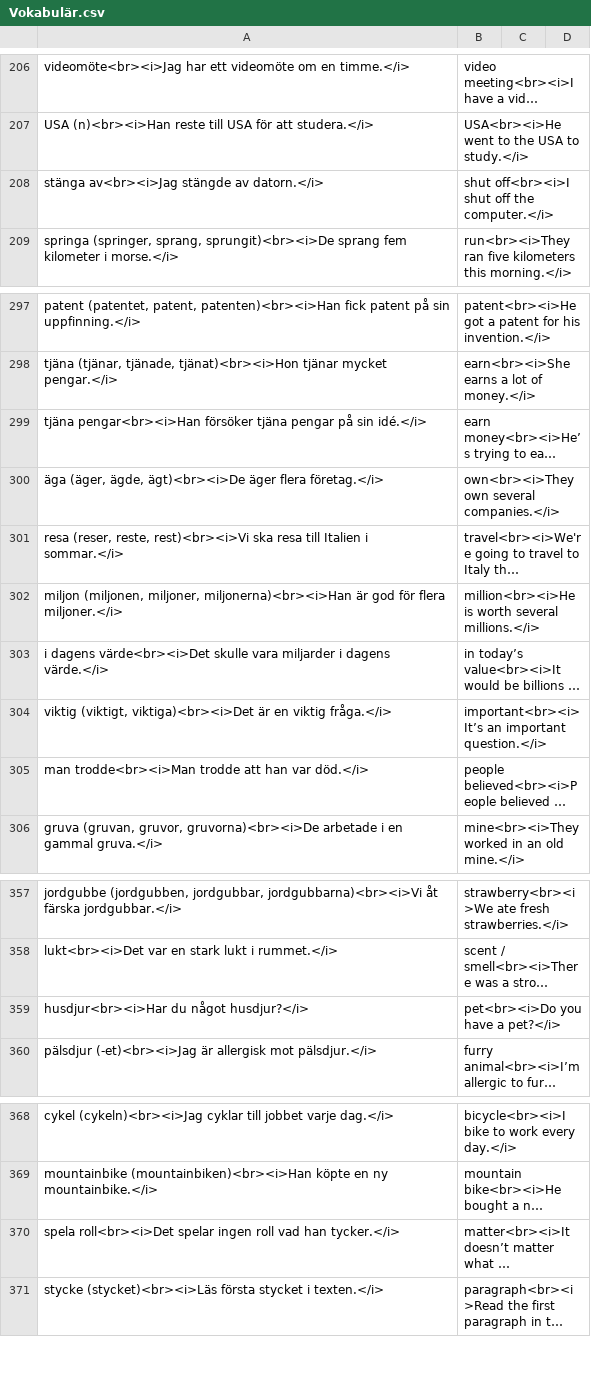
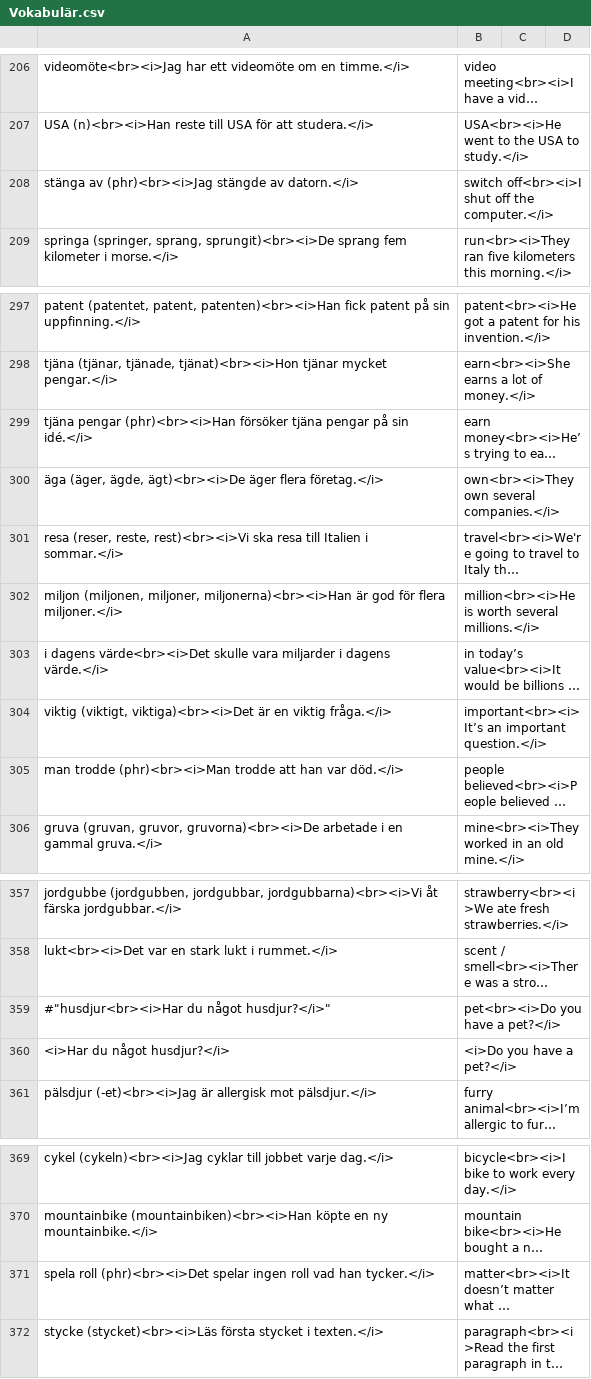
Before and after one commit to zestyping/svenska, a CSV file: 2025-08-07/Vokabulär.csv, drawn as a sheet; only a part is shown, gaps mark what is left out; long unchanged cells end in …; addresses are those after the commit; the diff covers the shown part only; the diff names each change by its address in the sheet, - before the commit and + after, or states it on an @@ line.

```diff
--- a/2025-08-07/Vokabulär.csv
+++ b/2025-08-07/Vokabulär.csv
-A208: stänga av<br><i>Jag stängde av datorn.</i>
+A208: stänga av (phr)<br><i>Jag stängde av datorn.</i>
-B208: shut off<br><i>I shut off the computer.</i>
+B208: switch off<br><i>I shut off the computer.</i>
-A299: tjäna pengar<br><i>Han försöker tjäna…
+A299: tjäna pengar (phr)<br><i>Han försöker tjäna…
-A305: man trodde<br><i>Man trodde att…
+A305: man trodde (phr)<br><i>Man trodde att…
-A359: husdjur<br><i>Har du något husdjur?</i>
+A359: #"husdjur<br><i>Har du något husdjur?</i>"
+row 360: <i>Har du något husdjur?</i> | <i>Do you have a pet?</i>
-A371: spela roll<br><i>Det spelar ingen…
+A371: spela roll (phr)<br><i>Det spelar ingen…
```
Also changed, not shown: 5 edited cells elsewhere in this file, 2025-04-24/Vokabulär.csv, 2025-05-27/Vokabulär.csv, 5 other files.
